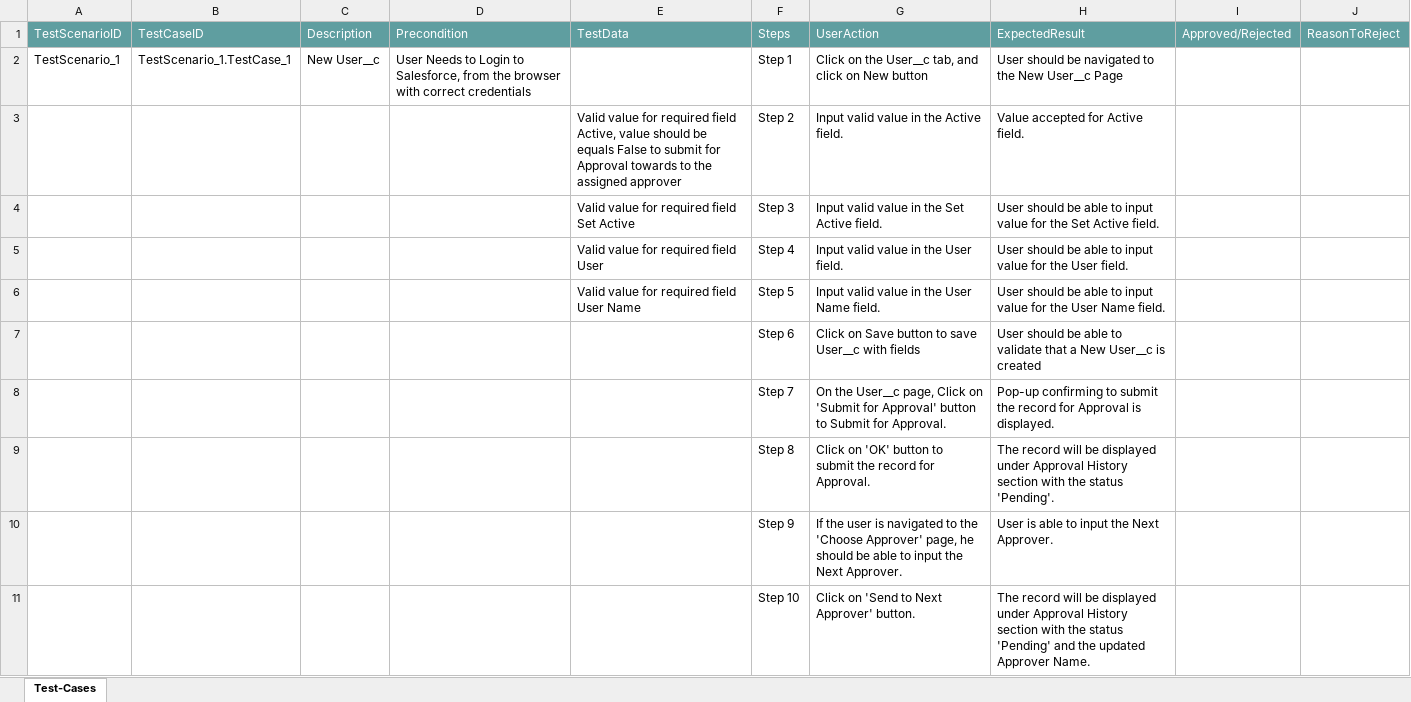
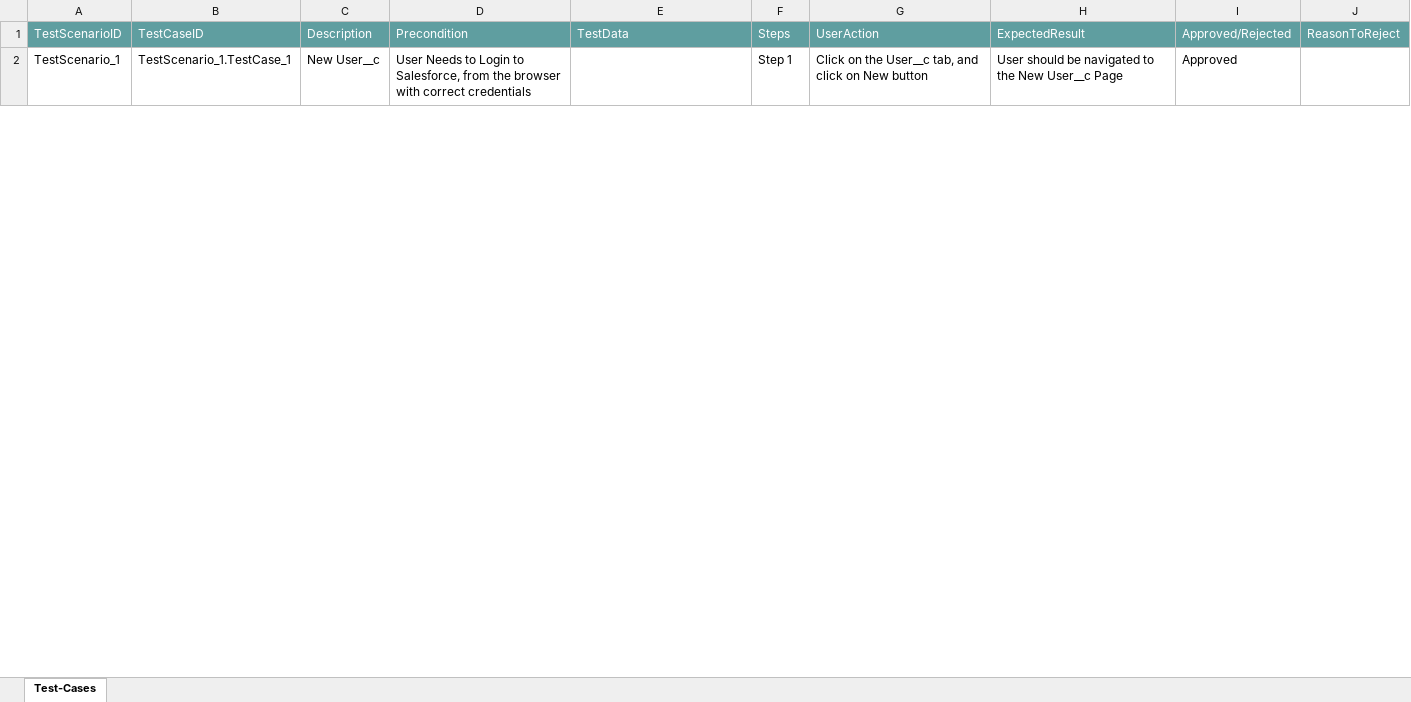
Before and after one commit to ShaikMohamedIrfan/Focus, an Excel workbook: Appear.xlsx, sheet Test-Cases, drawn as a sheet; only a part is shown; values as stored, in another font and other column widths than the file's, no borders; table styles not drawn; the diff covers the shown part only; the diff names each change by its address in the sheet, - before the commit and + after, or states it on an @@ line.

Commit message:
Add files via upload

```diff
--- a/Appear.xlsx (sheet Test-Cases)
+++ b/Appear.xlsx (sheet Test-Cases)
-I2: (empty)
+I2: Approved
@@ row 3 hidden:  |  |  |  | Valid value for required field Active, value should be equals False to submit for Approval towards to the assigned approver | Step 2 | Input valid value in the Active field. | Value accepted for Active field. @@
@@ row 4 hidden:  |  |  |  | Valid value for required field Set Active | Step 3 | Input valid value in the Set Active field. | User should be able to input value for the Set Active field. @@
@@ row 5 hidden:  |  |  |  | Valid value for required field User | Step 4 | Input valid value in the User field. | User should be able to input value for the User field. @@
@@ row 6 hidden:  |  |  |  | Valid value for required field User Name | Step 5 | Input valid value in the User Name field. | User should be able to input value for the User Name field. @@
@@ row 7 hidden:  |  |  |  |  | Step 6 | Click on Save button to save User__c with fields | User should be able to validate that a New User__c is created @@
@@ row 8 hidden:  |  |  |  |  | Step 7 | On the User__c page, Click on 'Submit for Approval' button to Submit for Approval. | Pop-up confirming to submit the record for Approval is displayed. @@
@@ row 9 hidden:  |  |  |  |  | Step 8 | Click on 'OK' button to submit the record for Approval. | The record will be displayed under Approval History section with the status 'Pending'. @@
@@ row 10 hidden:  |  |  |  |  | Step 9 | If the user is navigated to the 'Choose Approver' page, he should be able to input the Next Approver. | User is able to input the Next Approver. @@
@@ row 11 hidden:  |  |  |  |  | Step 10 | Click on 'Send to Next Approver' button. | The record will be displayed under Approval History section with the status 'Pending' and the updated Approver Name. @@
```
Also changed, not shown: 28 hidden or unhidden rows and 5 edited cells elsewhere in this sheet.
